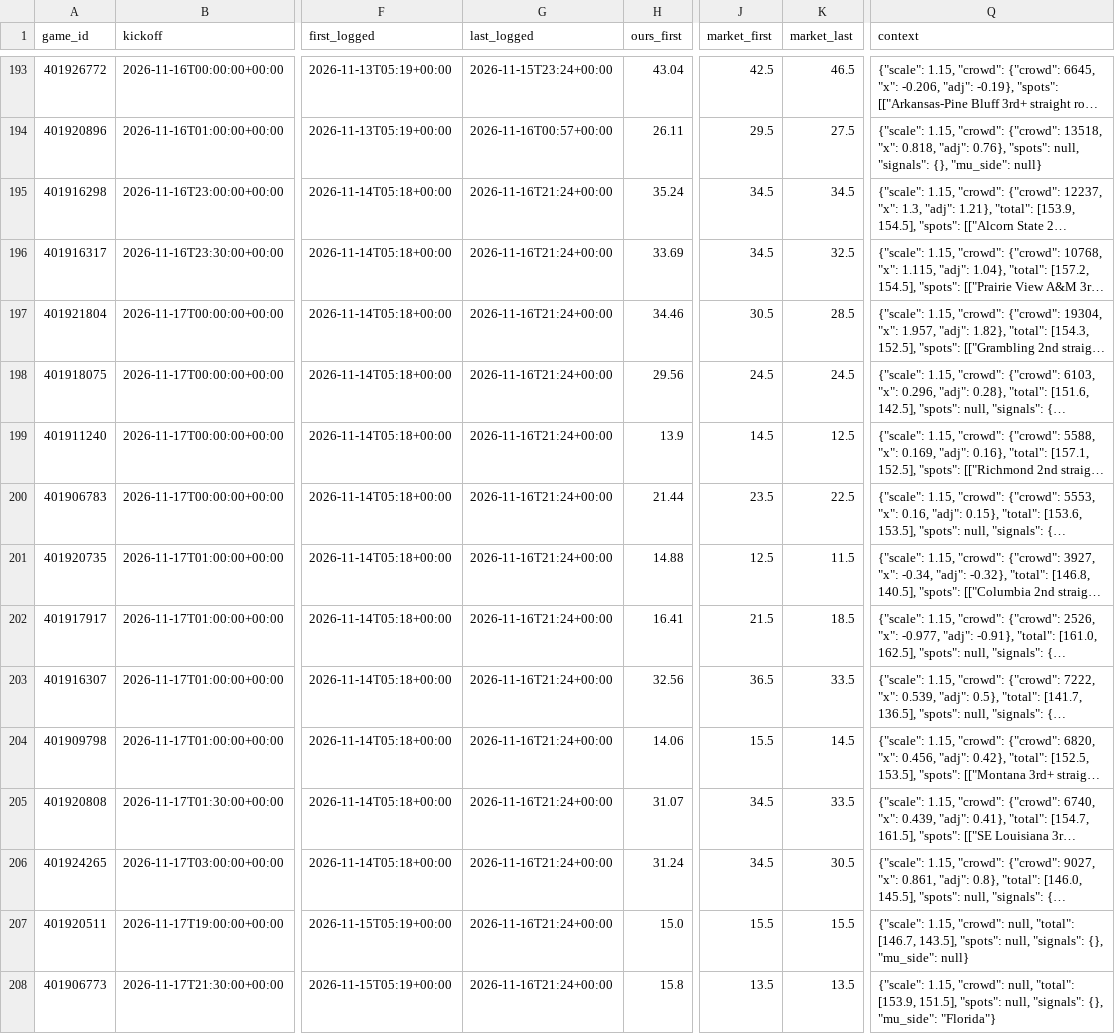
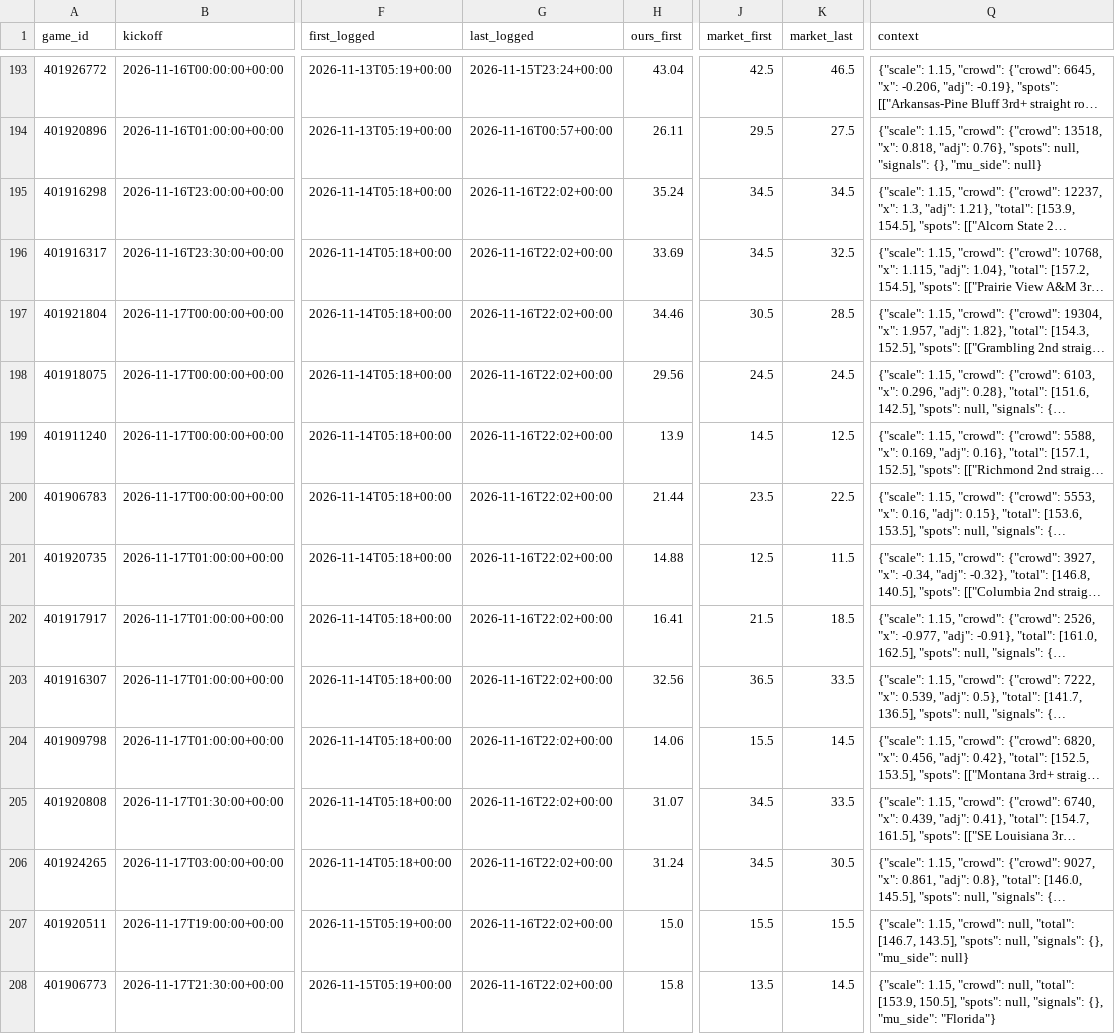
Before and after one commit to dylankelly0233-hoops/alphapoint-dashboards, a CSV file: projections_cbb.csv, drawn as a sheet; only a part is shown, gaps mark what is left out; long unchanged cells end in …; the diff covers the shown part only; the diff names each change by its address in the sheet, - before the commit and + after, or states it on an @@ line.

```diff
--- a/projections_cbb.csv
+++ b/projections_cbb.csv
-G195:G208 (last_logged): 2026-11-16T21:24+00:00
+G195:G208 (last_logged): 2026-11-16T22:02+00:00
-K208 (market_last): 13.5
+K208 (market_last): 14.5
-Q208 (context): …"total": [153.9, 151.5], "spots": null,…
+Q208 (context): …"total": [153.9, 150.5], "spots": null,…
```
Also changed, not shown: 151 edited cells elsewhere in this file, projections_cfb.csv, projections_epl.csv, 3 other files.
